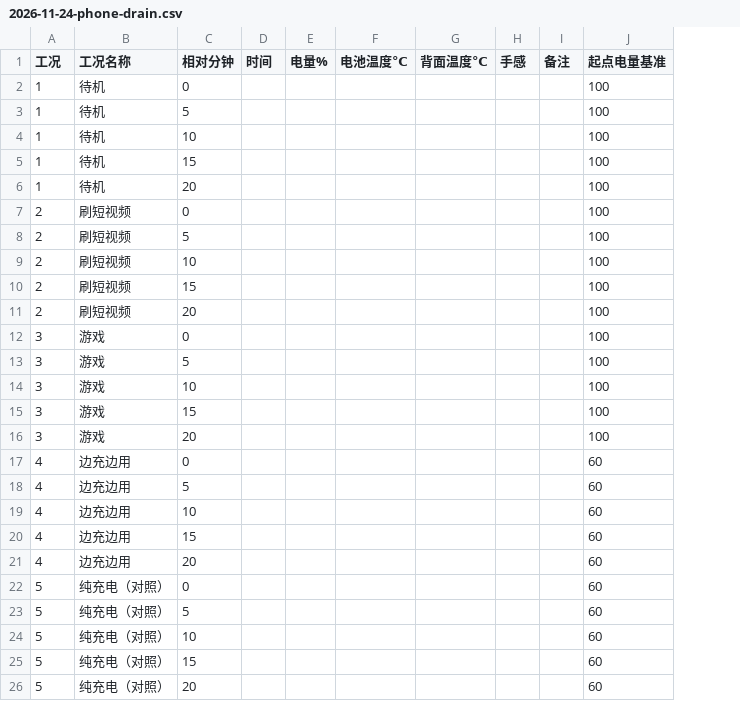
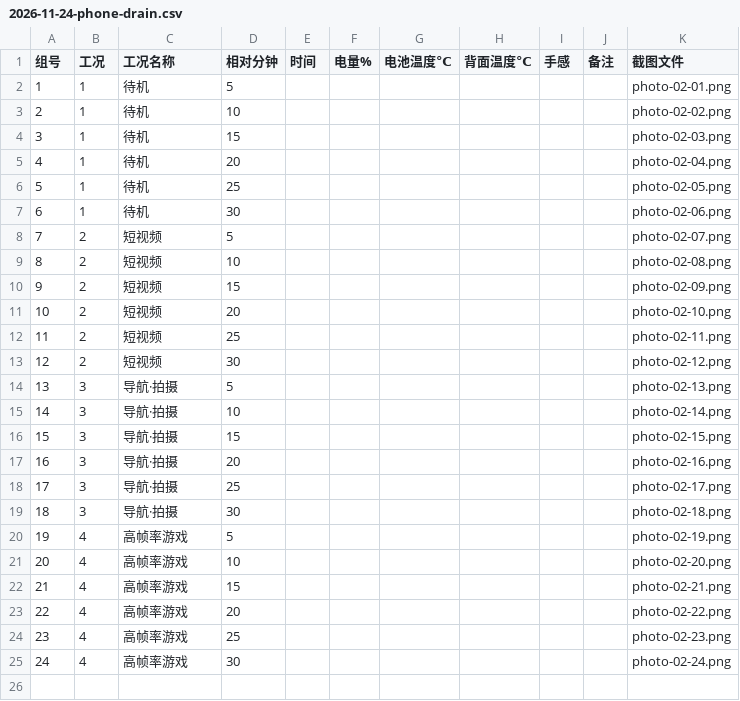
Before and after one commit to cyf-Billy/ICEC-2026-0191-chenyanfan, a CSV file: 01-Field-Discovery/raw_data/2026-11-24-phone-drain.csv, drawn as a sheet; removed rows and columns are numbered as before the commit, all else as after; the diff names each change by its address in the sheet, - before the commit and + after, or states it on an @@ line.

```diff
--- a/01-Field-Discovery/raw_data/2026-11-24-phone-drain.csv
+++ b/01-Field-Discovery/raw_data/2026-11-24-phone-drain.csv
+column A (组号), rows 2-5: 1 | 2 | 3 | 4; rows 8-11: 7 | 8 | 9 | 10; rows 14-17: 13 | 14 | 15 | 16; rows 20-23: 19 | 20 | 21 | 22
-column J (起点电量基准), rows 3-6: all 100; rows 8-11: all 100; rows 13-16: all 100; rows 18-21: all 60
+column K (截图文件), rows 2-5: photo-02-01.png | photo-02-02.png | photo-02-03.png | photo-02-04.png; rows 8-11: photo-02-07.png | photo-02-08.png | photo-02-09.png | photo-02-10.png; rows 14-17: photo-02-13.png | photo-02-14.png | photo-02-15.png | photo-02-16.png; rows 20-23: photo-02-19.png | photo-02-20.png | photo-02-21.png | photo-02-22.png
-row 2: 1 | 待机 | 0 |  |  |  |  |  |  | 100
-row 7: 2 | 刷短视频 | 0 |  |  |  |  |  |  | 100
+row 6: 5 | 1 | 待机 | 25 |  |  |  |  |  |  | photo-02-05.png
+row 7: 6 | 1 | 待机 | 30 |  |  |  |  |  |  | photo-02-06.png
-C8:C11 (工况名称): 刷短视频
+C8:C11 (工况名称): 短视频
-row 12: 3 | 游戏 | 0 |  |  |  |  |  |  | 100
+row 12: 11 | 2 | 短视频 | 25 |  |  |  |  |  |  | photo-02-11.png
+row 13: 12 | 2 | 短视频 | 30 |  |  |  |  |  |  | photo-02-12.png
-C14:C17 (工况名称): 游戏
+C14:C17 (工况名称): 导航·拍摄
-row 17: 4 | 边充边用 | 0 |  |  |  |  |  |  | 60
+row 18: 17 | 3 | 导航·拍摄 | 25 |  |  |  |  |  |  | photo-02-17.png
+row 19: 18 | 3 | 导航·拍摄 | 30 |  |  |  |  |  |  | photo-02-18.png
-C20:C23 (工况名称): 边充边用
+C20:C23 (工况名称): 高帧率游戏
-row 22: 5 | 纯充电（对照） | 0 |  |  |  |  |  |  | 60
-row 23: 5 | 纯充电（对照） | 5 |  |  |  |  |  |  | 60
-row 24: 5 | 纯充电（对照） | 10 |  |  |  |  |  |  | 60
-row 25: 5 | 纯充电（对照） | 15 |  |  |  |  |  |  | 60
-row 26: 5 | 纯充电（对照） | 20 |  |  |  |  |  |  | 60
+row 24: 23 | 4 | 高帧率游戏 | 25 |  |  |  |  |  |  | photo-02-23.png
+row 25: 24 | 4 | 高帧率游戏 | 30 |  |  |  |  |  |  | photo-02-24.png
```
Also changed, not shown: 2 other files.
